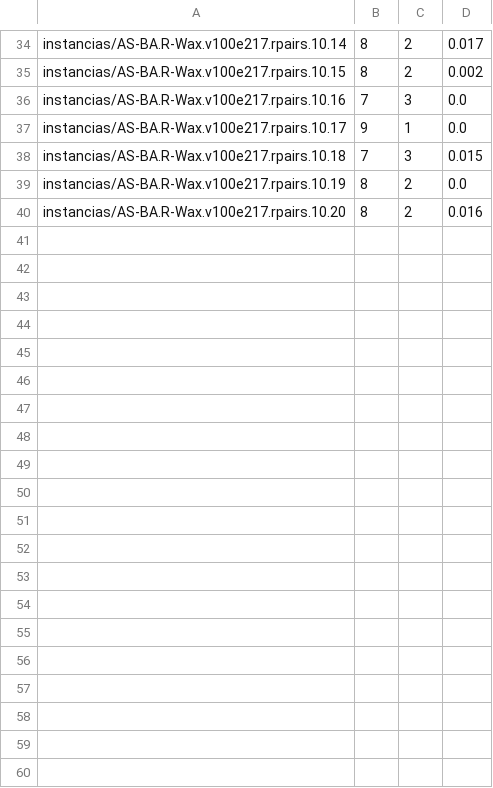
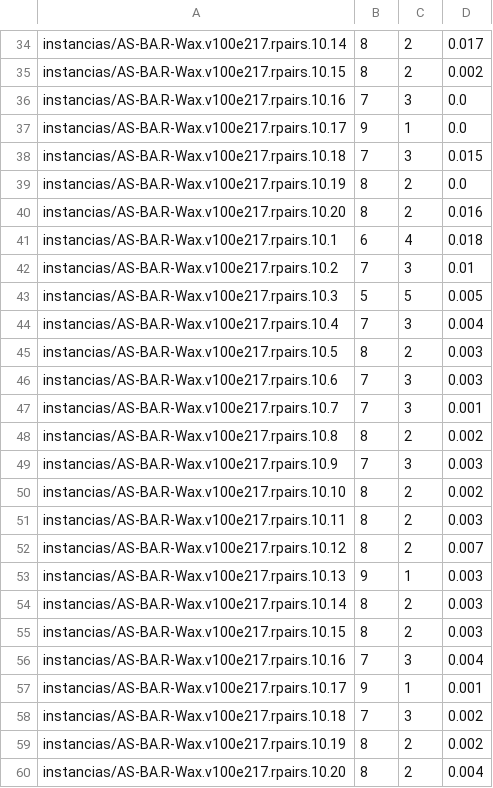
Before and after one commit to alvarobrm/EDP, a CSV file: salida.csv, drawn as a sheet; only a part is shown, gaps mark what is left out.

```diff
--- a/salida.csv
+++ b/salida.csv
@@ -40 +40,21 @@ instancias/AS-BA.R-Wax.v100e217.rpairs.10.19;8;2;0.0
 instancias/AS-BA.R-Wax.v100e217.rpairs.10.20;8;2;0.016
+instancias/AS-BA.R-Wax.v100e217.rpairs.10.1;6;4;0.018
+instancias/AS-BA.R-Wax.v100e217.rpairs.10.2;7;3;0.01
+instancias/AS-BA.R-Wax.v100e217.rpairs.10.3;5;5;0.005
+instancias/AS-BA.R-Wax.v100e217.rpairs.10.4;7;3;0.004
+instancias/AS-BA.R-Wax.v100e217.rpairs.10.5;8;2;0.003
+instancias/AS-BA.R-Wax.v100e217.rpairs.10.6;7;3;0.003
+instancias/AS-BA.R-Wax.v100e217.rpairs.10.7;7;3;0.001
+instancias/AS-BA.R-Wax.v100e217.rpairs.10.8;8;2;0.002
+instancias/AS-BA.R-Wax.v100e217.rpairs.10.9;7;3;0.003
+instancias/AS-BA.R-Wax.v100e217.rpairs.10.10;8;2;0.002
+instancias/AS-BA.R-Wax.v100e217.rpairs.10.11;8;2;0.003
+instancias/AS-BA.R-Wax.v100e217.rpairs.10.12;8;2;0.007
+instancias/AS-BA.R-Wax.v100e217.rpairs.10.13;9;1;0.003
+instancias/AS-BA.R-Wax.v100e217.rpairs.10.14;8;2;0.003
+instancias/AS-BA.R-Wax.v100e217.rpairs.10.15;8;2;0.003
+instancias/AS-BA.R-Wax.v100e217.rpairs.10.16;7;3;0.004
+instancias/AS-BA.R-Wax.v100e217.rpairs.10.17;9;1;0.001
+instancias/AS-BA.R-Wax.v100e217.rpairs.10.18;7;3;0.002
+instancias/AS-BA.R-Wax.v100e217.rpairs.10.19;8;2;0.002
+instancias/AS-BA.R-Wax.v100e217.rpairs.10.20;8;2;0.004
```
Also changed, not shown: salidaRandom.csv, 3 other files.
